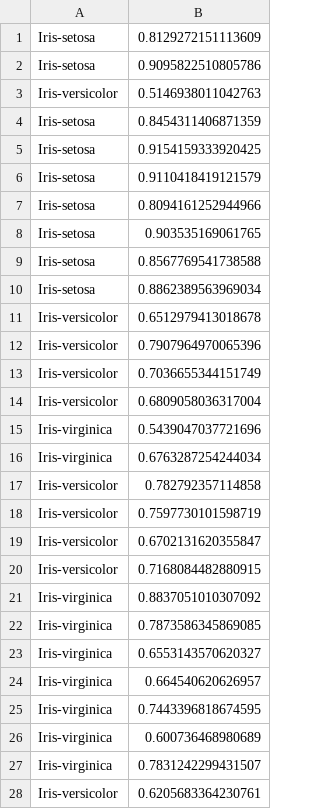
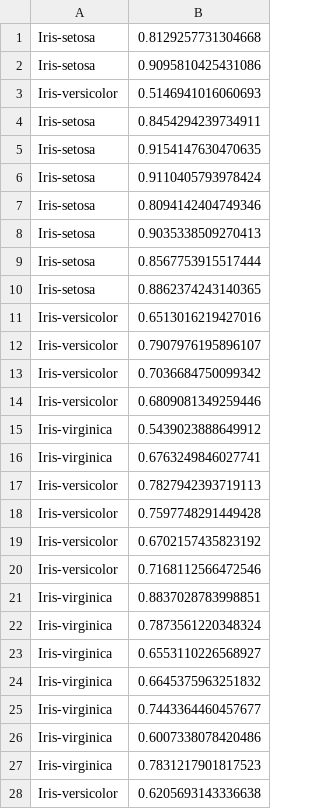
Before and after one commit to bigmlcom/bigmler, a CSV file: check_files/predictions_iris_lr.csv, drawn as a sheet; only a part is shown; the diff covers the shown part only.

```diff
--- a/check_files/predictions_iris_lr.csv
+++ b/check_files/predictions_iris_lr.csv
@@ -1,28 +1,28 @@
-Iris-setosa,0.8129272151113609
-Iris-setosa,0.9095822510805786
-Iris-versicolor,0.5146938011042763
-Iris-setosa,0.8454311406871359
-Iris-setosa,0.9154159333920425
-Iris-setosa,0.9110418419121579
-Iris-setosa,0.8094161252944966
-Iris-setosa,0.903535169061765
-Iris-setosa,0.8567769541738588
-Iris-setosa,0.8862389563969034
-Iris-versicolor,0.6512979413018678
-Iris-versicolor,0.7907964970065396
-Iris-versicolor,0.7036655344151749
-Iris-versicolor,0.6809058036317004
-Iris-virginica,0.5439047037721696
-Iris-virginica,0.6763287254244034
-Iris-versicolor,0.782792357114858
-Iris-versicolor,0.7597730101598719
-Iris-versicolor,0.6702131620355847
-Iris-versicolor,0.7168084482880915
-Iris-virginica,0.8837051010307092
-Iris-virginica,0.7873586345869085
-Iris-virginica,0.6553143570620327
-Iris-virginica,0.664540620626957
-Iris-virginica,0.7443396818674595
-Iris-virginica,0.600736468980689
-Iris-virginica,0.7831242299431507
-Iris-versicolor,0.6205683364230761
+Iris-setosa,0.8129257731304668
+Iris-setosa,0.9095810425431086
+Iris-versicolor,0.5146941016060693
+Iris-setosa,0.8454294239734911
+Iris-setosa,0.9154147630470635
+Iris-setosa,0.9110405793978424
+Iris-setosa,0.8094142404749346
+Iris-setosa,0.9035338509270413
+Iris-setosa,0.8567753915517444
+Iris-setosa,0.8862374243140365
+Iris-versicolor,0.6513016219427016
+Iris-versicolor,0.7907976195896107
+Iris-versicolor,0.7036684750099342
+Iris-versicolor,0.6809081349259446
+Iris-virginica,0.5439023888649912
+Iris-virginica,0.6763249846027741
+Iris-versicolor,0.7827942393719113
+Iris-versicolor,0.7597748291449428
+Iris-versicolor,0.6702157435823192
+Iris-versicolor,0.7168112566472546
+Iris-virginica,0.8837028783998851
+Iris-virginica,0.7873561220348324
+Iris-virginica,0.6553110226568927
+Iris-virginica,0.6645375963251832
+Iris-virginica,0.7443364460457677
+Iris-virginica,0.6007338078420486
+Iris-virginica,0.7831217901817523
+Iris-versicolor,0.6205693143336638
```
Also changed, not shown: 2 edited cells elsewhere in this file, 4 other files.
